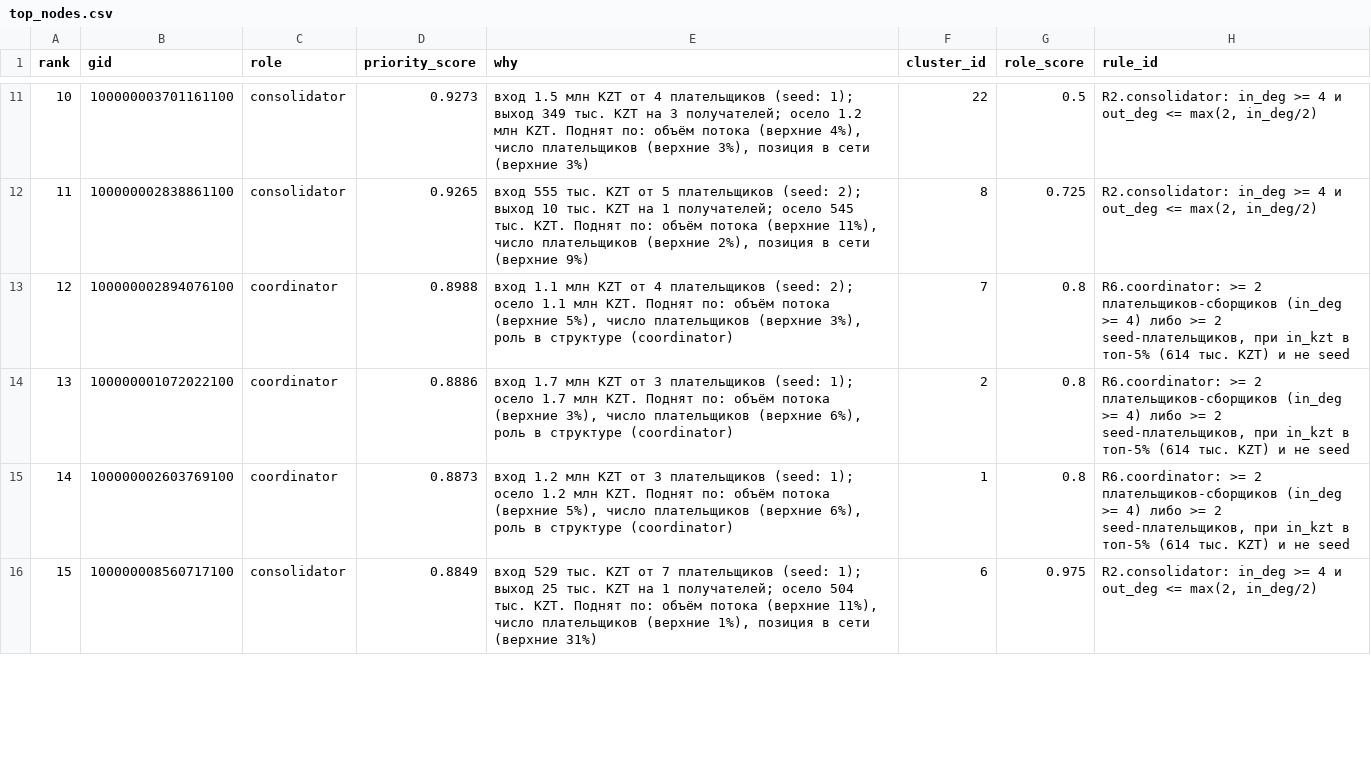
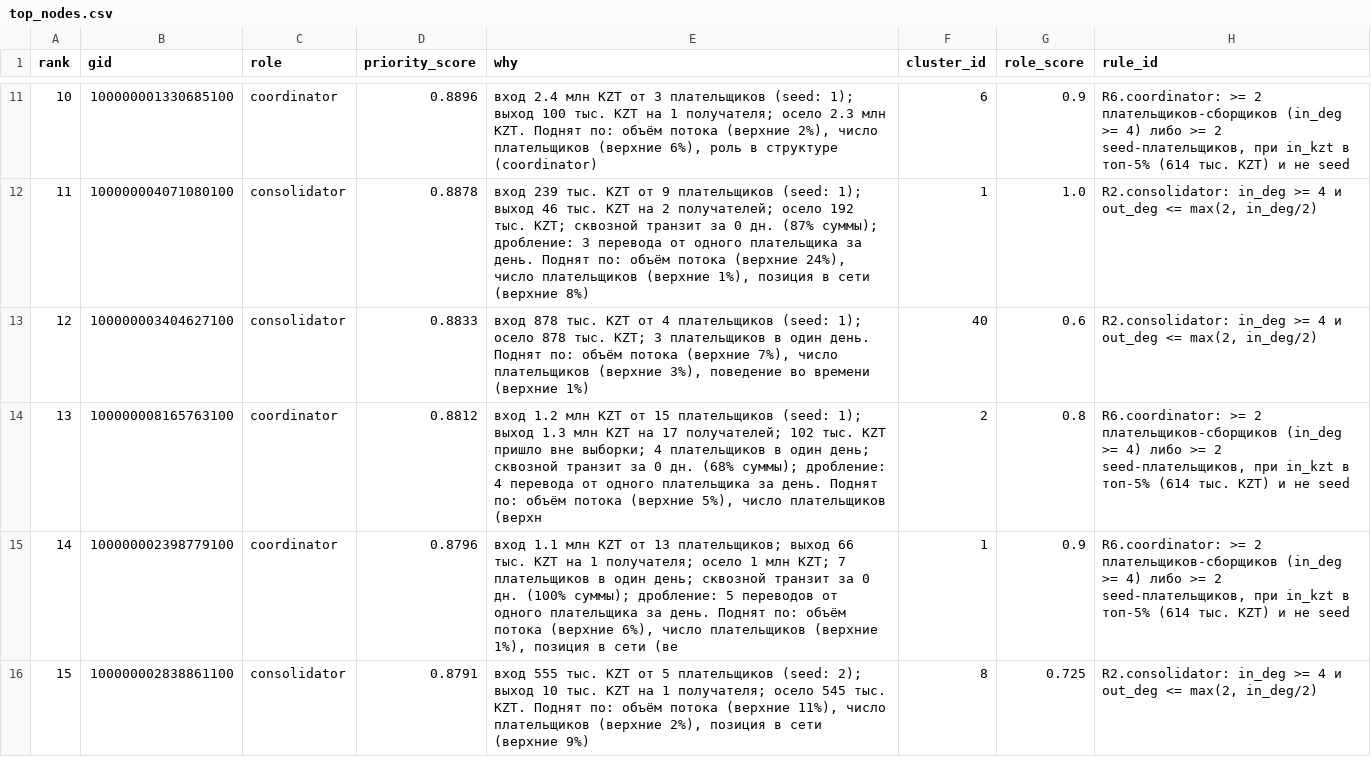
Before and after one commit to BAITC-Hacks/hack-f6676a41-zhetysu, a CSV file: out/top_nodes.csv, drawn as a sheet; only a part is shown, gaps mark what is left out; the diff covers the shown part only.

```diff
--- a/out/top_nodes.csv
+++ b/out/top_nodes.csv
@@ -11,6 +11,6 @@ rank,gid,role,priority_score,why,cluster_id,role_score,rule_id
-10,100000003701161100,consolidator,0.9273,"вход 1.5 млн KZT от 4 плательщиков (seed: 1); выход 349 тыс. KZT на 3 получателей; осело 1.2 млн KZT. Поднят по: объём потока (верхние 4%), число плательщиков (верхние 3%), позиция в сети (верхние 3%)",22,0.5,"R2.consolidator: in_deg >= 4 и out_deg <= max(2, in_deg/2)"
-11,100000002838861100,consolidator,0.9265,"вход 555 тыс. KZT от 5 плательщиков (seed: 2); выход 10 тыс. KZT на 1 получателей; осело 545 тыс. KZT. Поднят по: объём потока (верхние 11%), число плательщиков (верхние 2%), позиция в сети (верхние 9%)",8,0.725,"R2.consolidator: in_deg >= 4 и out_deg <= max(2, in_deg/2)"
-12,100000002894076100,coordinator,0.8988,"вход 1.1 млн KZT от 4 плательщиков (seed: 2); осело 1.1 млн KZT. Поднят по: объём потока (верхние 5%), число плательщиков (верхние 3%), роль в структуре (coordinator)",7,0.8,"R6.coordinator: >= 2 плательщиков-сборщиков (in_deg >= 4) либо >= 2 seed-плательщиков, при in_kzt в топ-5% (614 тыс. KZT) и не seed"
-13,100000001072022100,coordinator,0.8886,"вход 1.7 млн KZT от 3 плательщиков (seed: 1); осело 1.7 млн KZT. Поднят по: объём потока (верхние 3%), число плательщиков (верхние 6%), роль в структуре (coordinator)",2,0.8,"R6.coordinator: >= 2 плательщиков-сборщиков (in_deg >= 4) либо >= 2 seed-плательщиков, при in_kzt в топ-5% (614 тыс. KZT) и не seed"
-14,100000002603769100,coordinator,0.8873,"вход 1.2 млн KZT от 3 плательщиков (seed: 1); осело 1.2 млн KZT. Поднят по: объём потока (верхние 5%), число плательщиков (верхние 6%), роль в структуре (coordinator)",1,0.8,"R6.coordinator: >= 2 плательщиков-сборщиков (in_deg >= 4) либо >= 2 seed-плательщиков, при in_kzt в топ-5% (614 тыс. KZT) и не seed"
-15,100000008560717100,consolidator,0.8849,"вход 529 тыс. KZT от 7 плательщиков (seed: 1); выход 25 тыс. KZT на 1 получателей; осело 504 тыс. KZT. Поднят по: объём потока (верхние 11%), число плательщиков (верхние 1%), позиция в сети (верхние 31%)",6,0.975,"R2.consolidator: in_deg >= 4 и out_deg <= max(2, in_deg/2)"
+10,100000001330685100,coordinator,0.8896,"вход 2.4 млн KZT от 3 плательщиков (seed: 1); выход 100 тыс. KZT на 1 получателя; осело 2.3 млн KZT. Поднят по: объём потока (верхние 2%), число плательщиков (верхние 6%), роль в структуре (coordinator)",6,0.9,"R6.coordinator: >= 2 плательщиков-сборщиков (in_deg >= 4) либо >= 2 seed-плательщиков, при in_kzt в топ-5% (614 тыс. KZT) и не seed"
+11,100000004071080100,consolidator,0.8878,"вход 239 тыс. KZT от 9 плательщиков (seed: 1); выход 46 тыс. KZT на 2 получателей; осело 192 тыс. KZT; сквозной транзит за 0 дн. (87% суммы); дробление: 3 перевода от одного плательщика за день. Поднят по: объём потока (верхние 24%), число плательщиков (верхние 1%), позиция в сети (верхние 8%)",1,1.0,"R2.consolidator: in_deg >= 4 и out_deg <= max(2, in_deg/2)"
+12,100000003404627100,consolidator,0.8833,"вход 878 тыс. KZT от 4 плательщиков (seed: 1); осело 878 тыс. KZT; 3 плательщиков в один день. Поднят по: объём потока (верхние 7%), число плательщиков (верхние 3%), поведение во времени (верхние 1%)",40,0.6,"R2.consolidator: in_deg >= 4 и out_deg <= max(2, in_deg/2)"
+13,100000008165763100,coordinator,0.8812,"вход 1.2 млн KZT от 15 плательщиков (seed: 1); выход 1.3 млн KZT на 17 получателей; 102 тыс. KZT пришло вне выборки; 4 плательщиков в один день; сквозной транзит за 0 дн. (68% суммы); дробление: 4 перевода от одного плательщика за день. Поднят по: объём потока (верхние 5%), число плательщиков (верхн",2,0.8,"R6.coordinator: >= 2 плательщиков-сборщиков (in_deg >= 4) либо >= 2 seed-плательщиков, при in_kzt в топ-5% (614 тыс. KZT) и не seed"
+14,100000002398779100,coordinator,0.8796,"вход 1.1 млн KZT от 13 плательщиков; выход 66 тыс. KZT на 1 получателя; осело 1 млн KZT; 7 плательщиков в один день; сквозной транзит за 0 дн. (100% суммы); дробление: 5 переводов от одного плательщика за день. Поднят по: объём потока (верхние 6%), число плательщиков (верхние 1%), позиция в сети (ве",1,0.9,"R6.coordinator: >= 2 плательщиков-сборщиков (in_deg >= 4) либо >= 2 seed-плательщиков, при in_kzt в топ-5% (614 тыс. KZT) и не seed"
+15,100000002838861100,consolidator,0.8791,"вход 555 тыс. KZT от 5 плательщиков (seed: 2); выход 10 тыс. KZT на 1 получателя; осело 545 тыс. KZT. Поднят по: объём потока (верхние 11%), число плательщиков (верхние 2%), позиция в сети (верхние 9%)",8,0.725,"R2.consolidator: in_deg >= 4 и out_deg <= max(2, in_deg/2)"
```
Also changed, not shown: 129 edited cells elsewhere in this file, out/clusters.csv, 13 other files.
